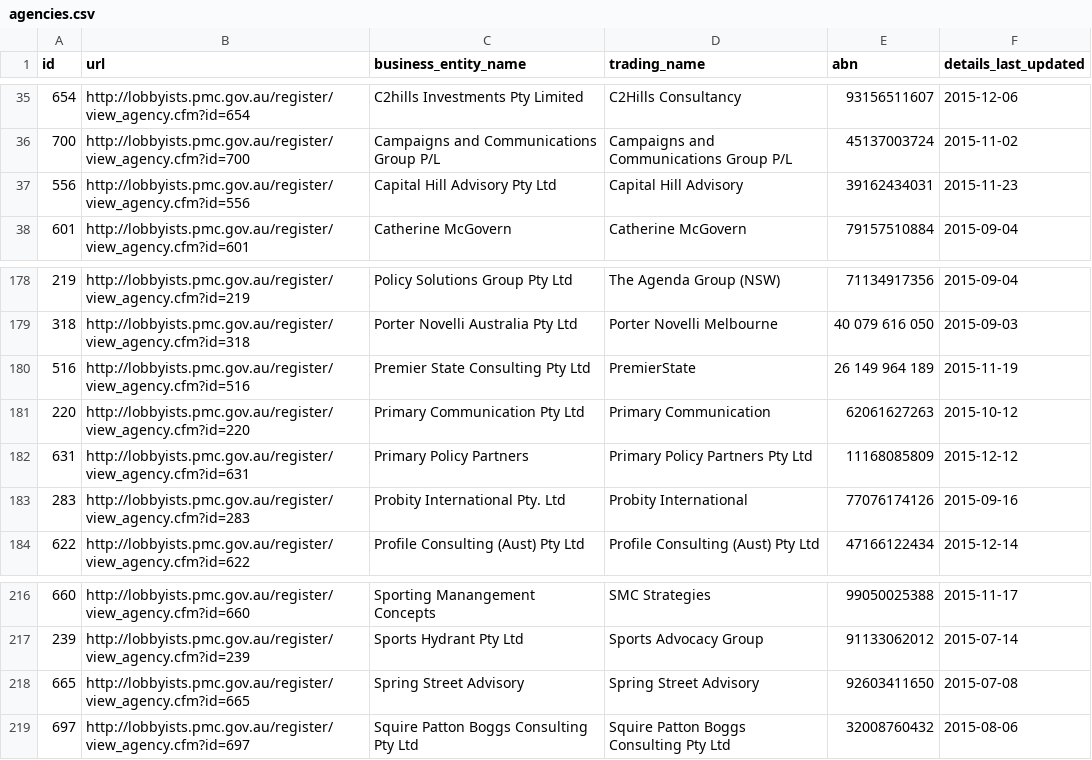
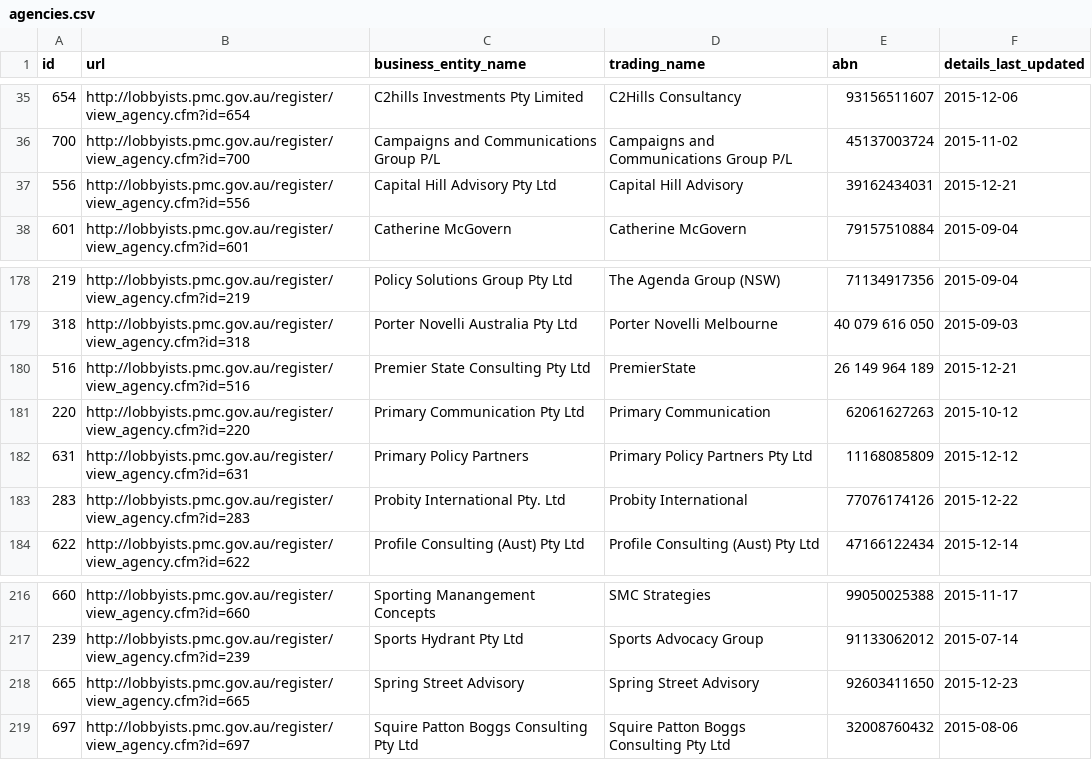
Before and after one commit to henare/australian_government_lobbyists_register, a CSV file: agencies.csv, drawn as a sheet; only a part is shown, gaps mark what is left out.

Commit message:
Adding changes scraped at Mon Dec 28 13:01:37 AEDT 2015

```diff
--- a/agencies.csv
+++ b/agencies.csv
@@ -36,3 +36,3 @@ id,url,business_entity_name,trading_name,abn,details_last_updated
 700,http://lobbyists.pmc.gov.au/register/view_agency.cfm?id=700,Campaigns and Communications Group P/L,Campaigns and Communications Group P/L,45137003724,2015-11-02
-556,http://lobbyists.pmc.gov.au/register/view_agency.cfm?id=556,Capital Hill Advisory Pty Ltd,Capital Hill Advisory,39162434031,2015-11-23
+556,http://lobbyists.pmc.gov.au/register/view_agency.cfm?id=556,Capital Hill Advisory Pty Ltd,Capital Hill Advisory,39162434031,2015-12-21
 601,http://lobbyists.pmc.gov.au/register/view_agency.cfm?id=601,Catherine McGovern,Catherine McGovern,79157510884,2015-09-04
@@ -179,6 +179,6 @@ id,url,business_entity_name,trading_name,abn,details_last_updated
 318,http://lobbyists.pmc.gov.au/register/view_agency.cfm?id=318,Porter Novelli Australia Pty Ltd,Porter Novelli Melbourne,40 079 616 050,2015-09-03
-516,http://lobbyists.pmc.gov.au/register/view_agency.cfm?id=516,Premier State Consulting Pty Ltd,PremierState, 26 149 964 189,2015-11-19
+516,http://lobbyists.pmc.gov.au/register/view_agency.cfm?id=516,Premier State Consulting Pty Ltd,PremierState, 26 149 964 189,2015-12-21
 220,http://lobbyists.pmc.gov.au/register/view_agency.cfm?id=220,Primary Communication Pty Ltd,Primary Communication,62061627263,2015-10-12
 631,http://lobbyists.pmc.gov.au/register/view_agency.cfm?id=631,Primary Policy Partners,Primary Policy Partners Pty Ltd,11168085809,2015-12-12
-283,http://lobbyists.pmc.gov.au/register/view_agency.cfm?id=283,Probity International Pty. Ltd,Probity International,77076174126,2015-09-16
+283,http://lobbyists.pmc.gov.au/register/view_agency.cfm?id=283,Probity International Pty. Ltd,Probity International,77076174126,2015-12-22
 622,http://lobbyists.pmc.gov.au/register/view_agency.cfm?id=622,Profile Consulting (Aust) Pty Ltd,Profile Consulting (Aust) Pty Ltd,47166122434,2015-12-14
@@ -217,3 +217,3 @@ id,url,business_entity_name,trading_name,abn,details_last_updated
 239,http://lobbyists.pmc.gov.au/register/view_agency.cfm?id=239,Sports Hydrant Pty Ltd,Sports Advocacy Group,91133062012,2015-07-14
-665,http://lobbyists.pmc.gov.au/register/view_agency.cfm?id=665,Spring Street Advisory,Spring Street Advisory,92603411650,2015-07-08
+665,http://lobbyists.pmc.gov.au/register/view_agency.cfm?id=665,Spring Street Advisory,Spring Street Advisory,92603411650,2015-12-23
 697,http://lobbyists.pmc.gov.au/register/view_agency.cfm?id=697,Squire Patton Boggs Consulting Pty Ltd,Squire Patton Boggs Consulting Pty Ltd,32008760432,2015-08-06
```
